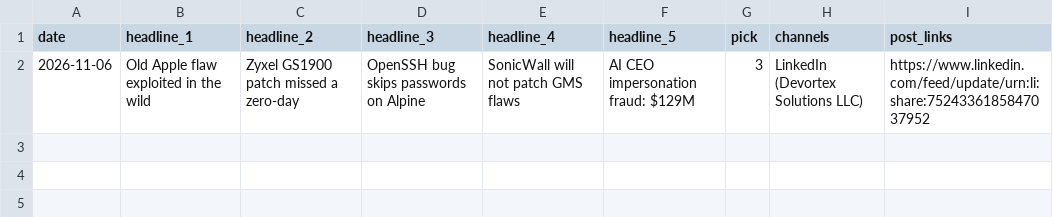
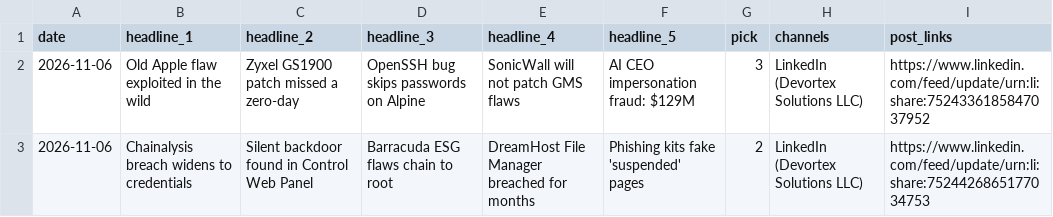
Before and after one commit to zallomah/scheduled-posts, a CSV file: log.csv, drawn as a sheet.

```diff
--- a/log.csv
+++ b/log.csv
@@ -2 +2,2 @@ date,headline_1,headline_2,headline_3,headline_4,headline_5,pick,channels,post_l
 2026-11-06,Old Apple flaw exploited in the wild,Zyxel GS1900 patch missed a zero-day,OpenSSH bug skips passwords on Alpine,SonicWall will not patch GMS flaws,AI CEO impersonation fraud: $129M,3,LinkedIn (Devortex Solutions LLC),https://www.linkedin.com/feed/update/urn:li:share:7524336185847037952
+2026-11-06,Chainalysis breach widens to credentials,Silent backdoor found in Control Web Panel,Barracuda ESG flaws chain to root,DreamHost File Manager breached for months,Phishing kits fake 'suspended' pages,2,LinkedIn (Devortex Solutions LLC),https://www.linkedin.com/feed/update/urn:li:share:7524426865177034753
```
